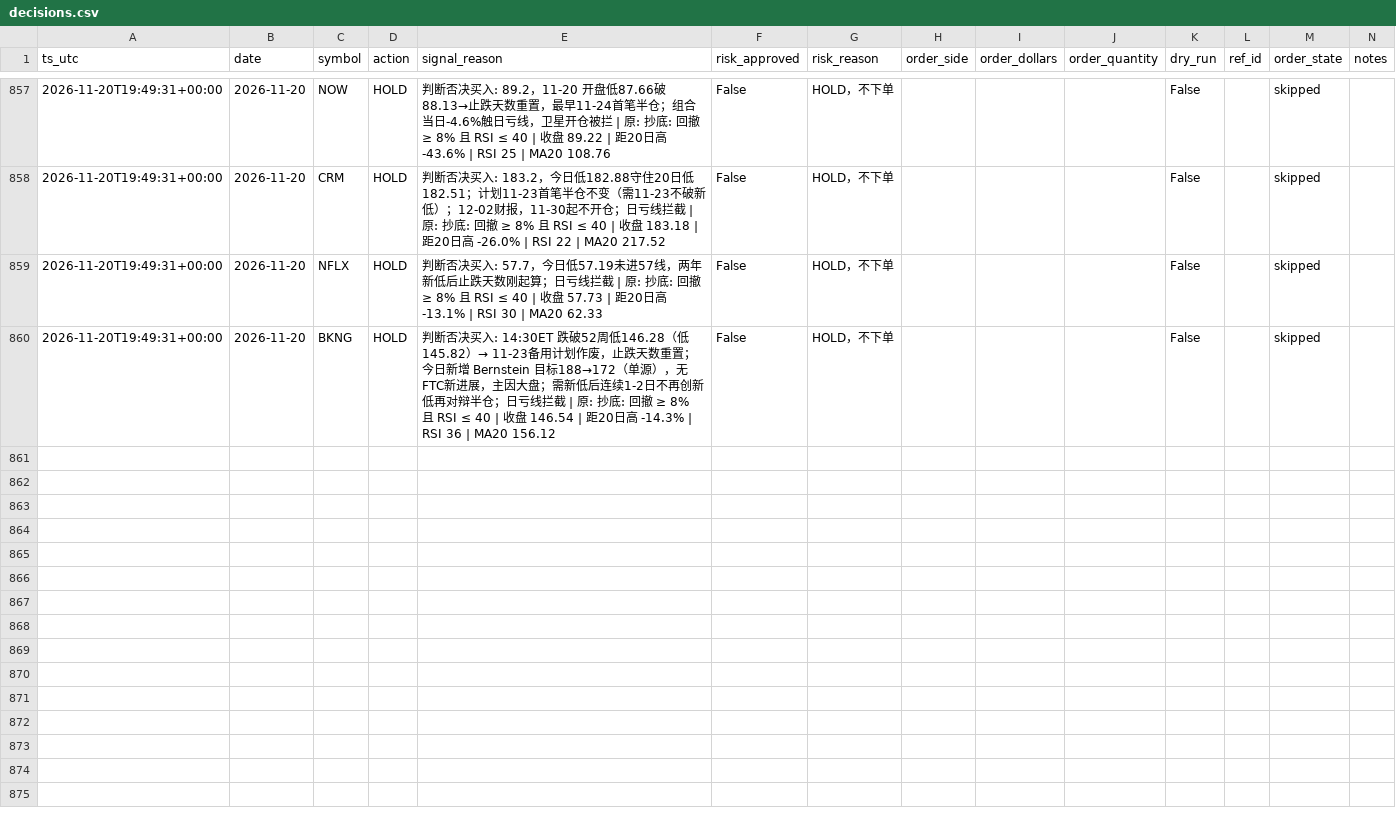
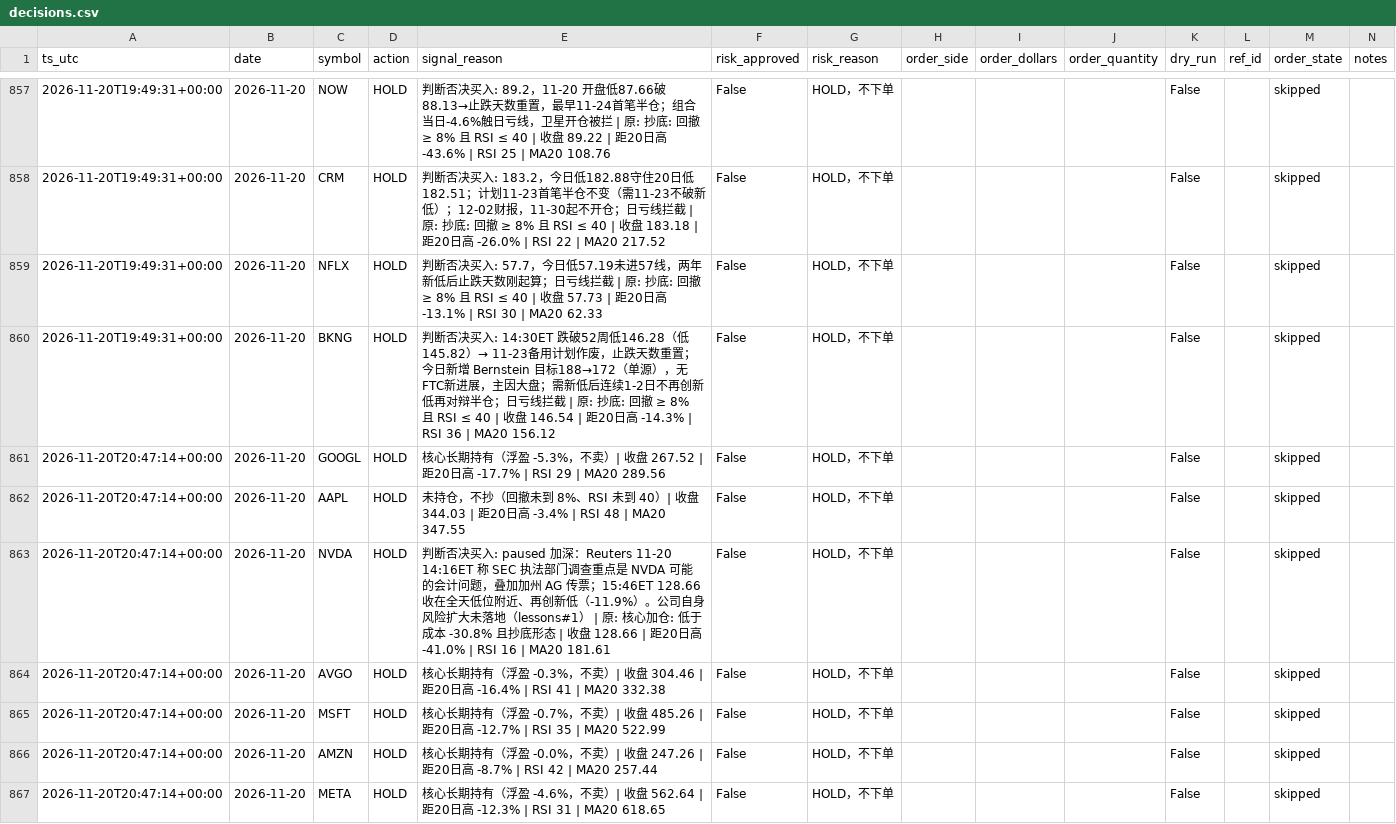
Before and after one commit to Lilylu0718/robinhood, a CSV file: decisions.csv, drawn as a sheet; only a part is shown, gaps mark what is left out; the diff covers the shown part only.

```diff
--- a/decisions.csv
+++ b/decisions.csv
@@ -860 +860,8 @@ ts_utc,date,symbol,action,signal_reason,risk_approved,risk_reason,order_side,ord
 2026-11-20T19:49:31+00:00,2026-11-20,BKNG,HOLD,判断否决买入: 14:30ET 跌破52周低146.28（低145.82）→ 11-23备用计划作废，止跌天数重置；今日新增 Bernstein 目标188→172（单源），无FTC新进展，主因大盘；需新低后连续1-2日不再创新低再对辩半仓；日亏线拦截 | 原: 抄底: 回撤 ≥ 8% 且 RSI ≤ 40 | 收盘 146.54 | 距20日高 -14.3% | RSI 36 | MA20 156.12,False,HOLD，不下单,,,,False,,skipped,
+2026-11-20T20:47:14+00:00,2026-11-20,GOOGL,HOLD,核心长期持有（浮盈 -5.3%，不卖）| 收盘 267.52 | 距20日高 -17.7% | RSI 29 | MA20 289.56,False,HOLD，不下单,,,,False,,skipped,
+2026-11-20T20:47:14+00:00,2026-11-20,AAPL,HOLD,未持仓，不抄（回撤未到 8%、RSI 未到 40）| 收盘 344.03 | 距20日高 -3.4% | RSI 48 | MA20 347.55,False,HOLD，不下单,,,,False,,skipped,
+2026-11-20T20:47:14+00:00,2026-11-20,NVDA,HOLD,判断否决买入: paused 加深：Reuters 11-20 14:16ET 称 SEC 执法部门调查重点是 NVDA 可能的会计问题，叠加加州 AG 传票；15:46ET 128.66 收在全天低位附近、再创新低（-11.9%）。公司自身风险扩大未落地（lessons#1） | 原: 核心加仓: 低于成本 -30.8% 且抄底形态 | 收盘 128.66 | 距20日高 -41.0% | RSI 16 | MA20 181.61,False,HOLD，不下单,,,,False,,skipped,
+2026-11-20T20:47:14+00:00,2026-11-20,AVGO,HOLD,核心长期持有（浮盈 -0.3%，不卖）| 收盘 304.46 | 距20日高 -16.4% | RSI 41 | MA20 332.38,False,HOLD，不下单,,,,False,,skipped,
+2026-11-20T20:47:14+00:00,2026-11-20,MSFT,HOLD,核心长期持有（浮盈 -0.7%，不卖）| 收盘 485.26 | 距20日高 -12.7% | RSI 35 | MA20 522.99,False,HOLD，不下单,,,,False,,skipped,
+2026-11-20T20:47:14+00:00,2026-11-20,AMZN,HOLD,核心长期持有（浮盈 -0.0%，不卖）| 收盘 247.26 | 距20日高 -8.7% | RSI 42 | MA20 257.44,False,HOLD，不下单,,,,False,,skipped,
+2026-11-20T20:47:14+00:00,2026-11-20,META,HOLD,核心长期持有（浮盈 -4.6%，不卖）| 收盘 562.64 | 距20日高 -12.3% | RSI 31 | MA20 618.65,False,HOLD，不下单,,,,False,,skipped,
```
Also changed, not shown: 7 added rows elsewhere in this file, equity.csv, 2 other files.
